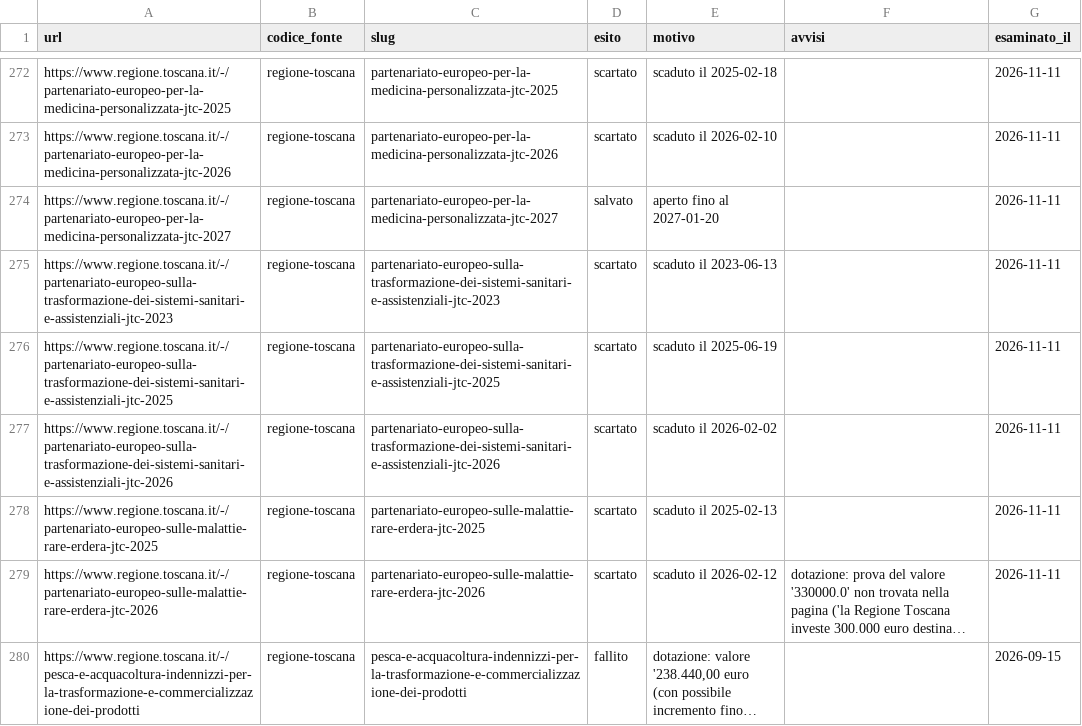
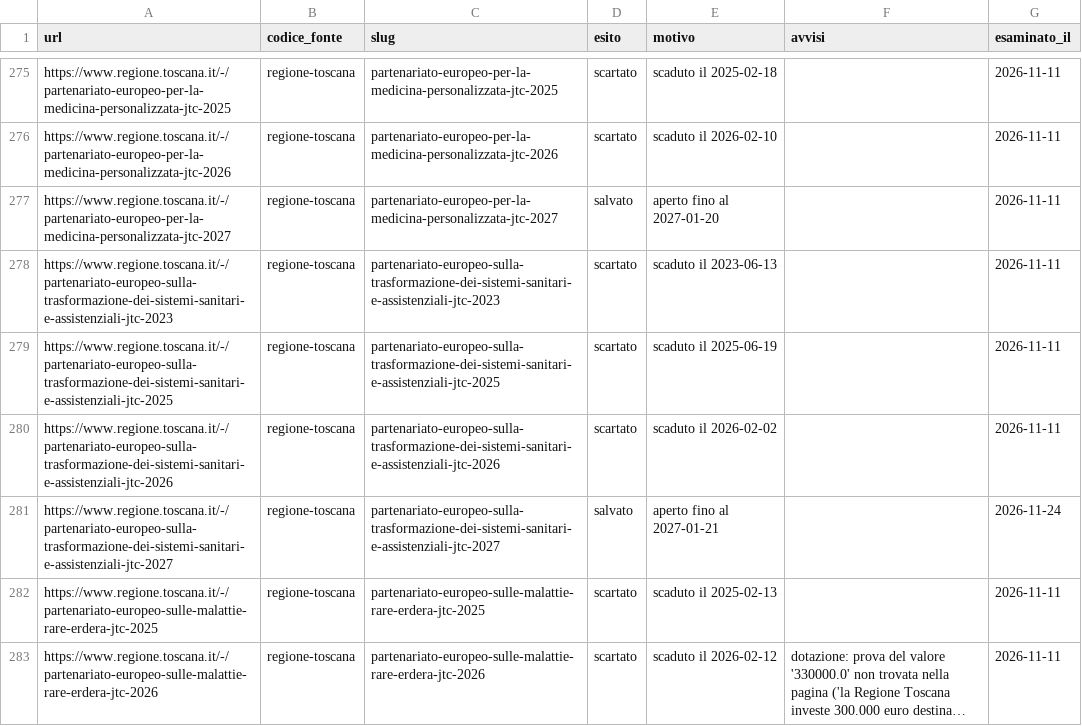
Before and after one commit to Pbpiombo/rag-bandi-comunali, a CSV file: data/processed/scansioni.csv, drawn as a sheet; only a part is shown, gaps mark what is left out; the shorter side is filled out with more unchanged rows; long unchanged cells end in …; the diff covers the shown part only.

```diff
--- a/data/processed/scansioni.csv
+++ b/data/processed/scansioni.csv
@@ -277,2 +280,3 @@ https://www.regione.toscana.it/-/partenariato-europeo-sulla-trasformazione-dei-s
 https://www.regione.toscana.it/-/partenariato-europeo-sulla-trasformazione-dei-sistemi-sanitari-e-assistenziali-jtc-2026,regione-toscana,partenariato-europeo-sulla-trasformazione-dei-sistemi-sanitari-e-assistenziali-jtc-2026,scartato,scaduto il 2026-02-02,,2026-11-11
+https://www.regione.toscana.it/-/partenariato-europeo-sulla-trasformazione-dei-sistemi-sanitari-e-assistenziali-jtc-2027,regione-toscana,partenariato-europeo-sulla-trasformazione-dei-sistemi-sanitari-e-assistenziali-jtc-2027,salvato,aperto fino al 2027-01-21,,2026-11-24
 https://www.regione.toscana.it/-/partenariato-europeo-sulle-malattie-rare-erdera-jtc-2025,regione-toscana,partenariato-europeo-sulle-malattie-rare-erdera-jtc-2025,scartato,scaduto il 2025-02-13,,2026-11-11
```
Also changed, not shown: 4 added rows elsewhere in this file, data/processed/bandi.csv, data/processed/beneficiari_bando.csv, 6 other files.
